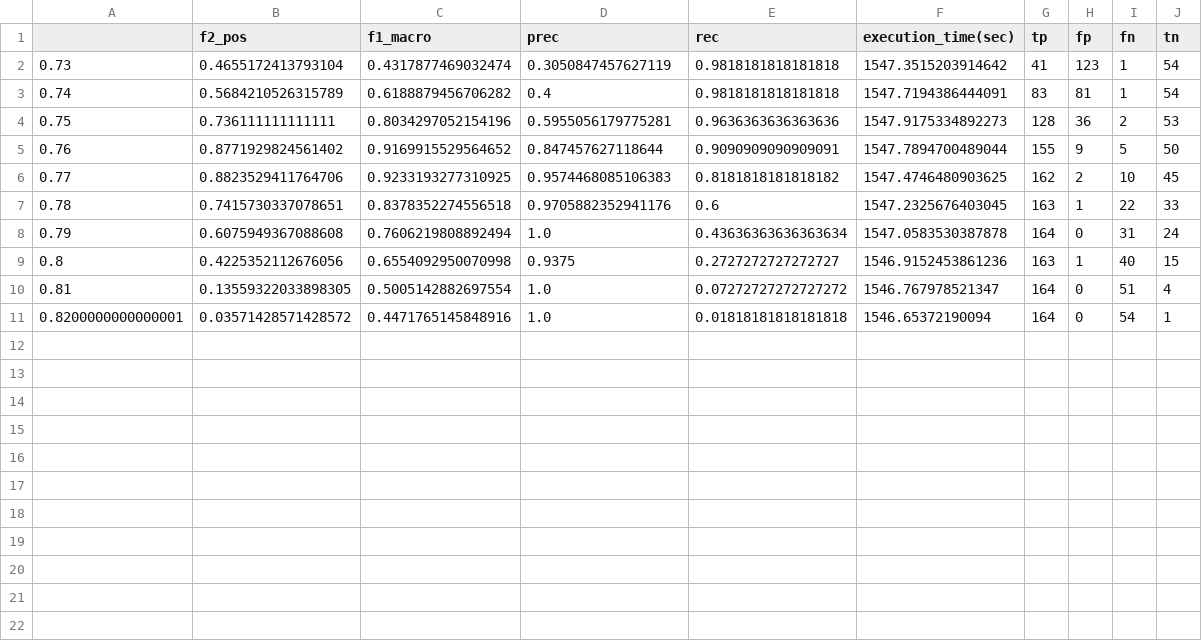
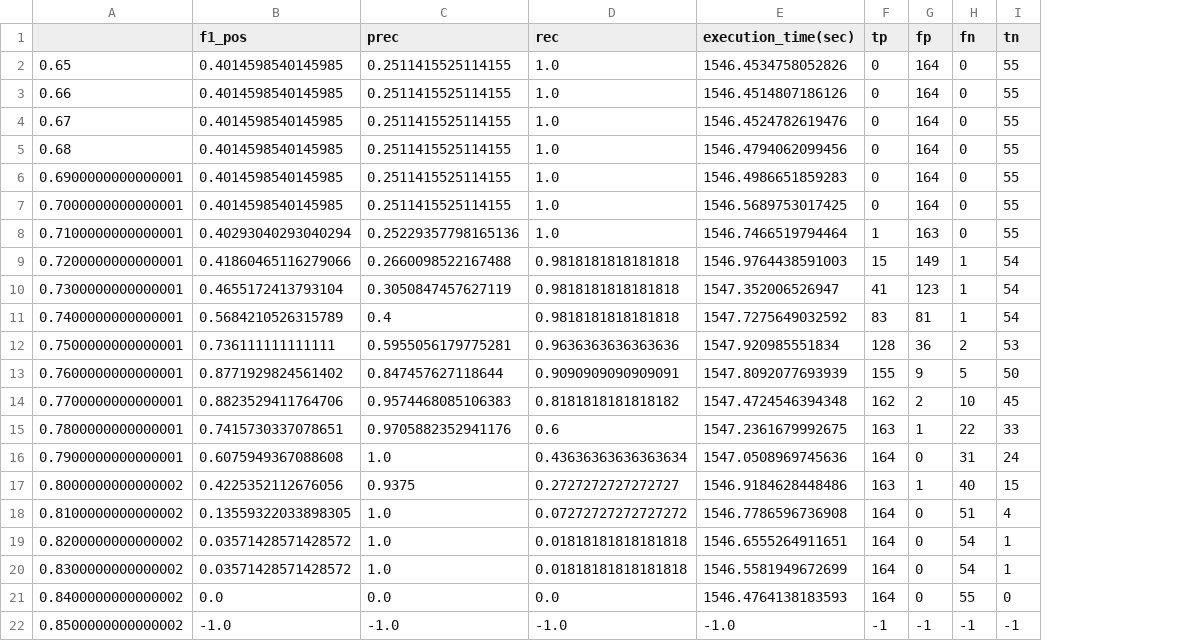
Before and after one commit to intelligence-csd-auth-gr/zsl-wsl-sentence-mesh, a CSV file: WDCbio(bioBERT)/SETN2020_WDCbio(bioBERT)_results_Cytoglobin_pos_neg_ratio_1_3_SVC_range.csv, drawn as a sheet; removed rows and columns are numbered as before the commit, all else as after; the diff names each change by its address in the sheet, - before the commit and + after, or states it on an @@ line.

```diff
--- a/WDCbio(bioBERT)/SETN2020_WDCbio(bioBERT)_results_Cytoglobin_pos_neg_ratio_1_3_SVC_range.csv
+++ b/WDCbio(bioBERT)/SETN2020_WDCbio(bioBERT)_results_Cytoglobin_pos_neg_ratio_1_3_SVC_range.csv
-column A, rows 2-11: 0.73 | 0.74 | 0.75 | 0.76 | 0.77 | 0.78 | 0.79 | 0.8 | 0.81 | 0.8200000000000001
+column A, rows 10-19: 0.7300000000000001 | 0.7400000000000001 | 0.7500000000000001 | 0.7600000000000001 | 0.7700000000000001 | 0.7800000000000001 | 0.7900000000000001 | 0.8000000000000002 | 0.8100000000000002 | 0.8200000000000002
-column C (f1_macro), rows 2-11: 0.4317877469032474 | 0.6188879456706282 | 0.8034297052154196 | 0.9169915529564652 | 0.9233193277310925 | 0.8378352274556518 | 0.7606219808892494 | 0.6554092950070998 | 0.5005142882697554 | 0.4471765145848916
-B1: f2_pos
+B1: f1_pos
+row 2: 0.65 | 0.4014598540145985 | 0.2511415525114155 | 1.0 | 1546.4534758052826 | 0 | 164 | 0 | 55
+row 3: 0.66 | 0.4014598540145985 | 0.2511415525114155 | 1.0 | 1546.4514807186126 | 0 | 164 | 0 | 55
+row 4: 0.67 | 0.4014598540145985 | 0.2511415525114155 | 1.0 | 1546.4524782619476 | 0 | 164 | 0 | 55
+row 5: 0.68 | 0.4014598540145985 | 0.2511415525114155 | 1.0 | 1546.4794062099456 | 0 | 164 | 0 | 55
+row 6: 0.6900000000000001 | 0.4014598540145985 | 0.2511415525114155 | 1.0 | 1546.4986651859283 | 0 | 164 | 0 | 55
+row 7: 0.7000000000000001 | 0.4014598540145985 | 0.2511415525114155 | 1.0 | 1546.5689753017425 | 0 | 164 | 0 | 55
+row 8: 0.7100000000000001 | 0.40293040293040294 | 0.25229357798165136 | 1.0 | 1546.7466519794464 | 1 | 163 | 0 | 55
+row 9: 0.7200000000000001 | 0.41860465116279066 | 0.2660098522167488 | 0.9818181818181818 | 1546.9764438591003 | 15 | 149 | 1 | 54
-E10 (execution_time(sec)): 1547.3515203914642
+E10 (execution_time(sec)): 1547.352006526947
-E11 (execution_time(sec)): 1547.7194386444091
+E11 (execution_time(sec)): 1547.7275649032592
-E12 (execution_time(sec)): 1547.9175334892273
+E12 (execution_time(sec)): 1547.920985551834
-E13 (execution_time(sec)): 1547.7894700489044
+E13 (execution_time(sec)): 1547.8092077693939
-E14 (execution_time(sec)): 1547.4746480903625
+E14 (execution_time(sec)): 1547.4724546394348
-E15 (execution_time(sec)): 1547.2325676403045
+E15 (execution_time(sec)): 1547.2361679992675
-E16 (execution_time(sec)): 1547.0583530387878
+E16 (execution_time(sec)): 1547.0508969745636
-E17 (execution_time(sec)): 1546.9152453861236
+E17 (execution_time(sec)): 1546.9184628448486
-E18 (execution_time(sec)): 1546.767978521347
+E18 (execution_time(sec)): 1546.7786596736908
-E19 (execution_time(sec)): 1546.65372190094
+E19 (execution_time(sec)): 1546.6555264911651
+row 20: 0.8300000000000002 | 0.03571428571428572 | 1.0 | 0.01818181818181818 | 1546.5581949672699 | 164 | 0 | 54 | 1
+row 21: 0.8400000000000002 | 0.0 | 0.0 | 0.0 | 1546.4764138183593 | 164 | 0 | 55 | 0
+row 22: 0.8500000000000002 | -1.0 | -1.0 | -1.0 | -1.0 | -1 | -1 | -1 | -1
```
Also changed, not shown: WDCbio(bioBERT)/SETN2020_WDCbio(bioBERT)_results_Biomineralization_pos_neg_ratio_1_1_SVC_range.csv, WDCbio(bioBERT)/SETN2020_WDCbio(bioBERT)_results_Biomineralization_pos_neg_ratio_1_3_SVC_range.csv, 43 other files.
